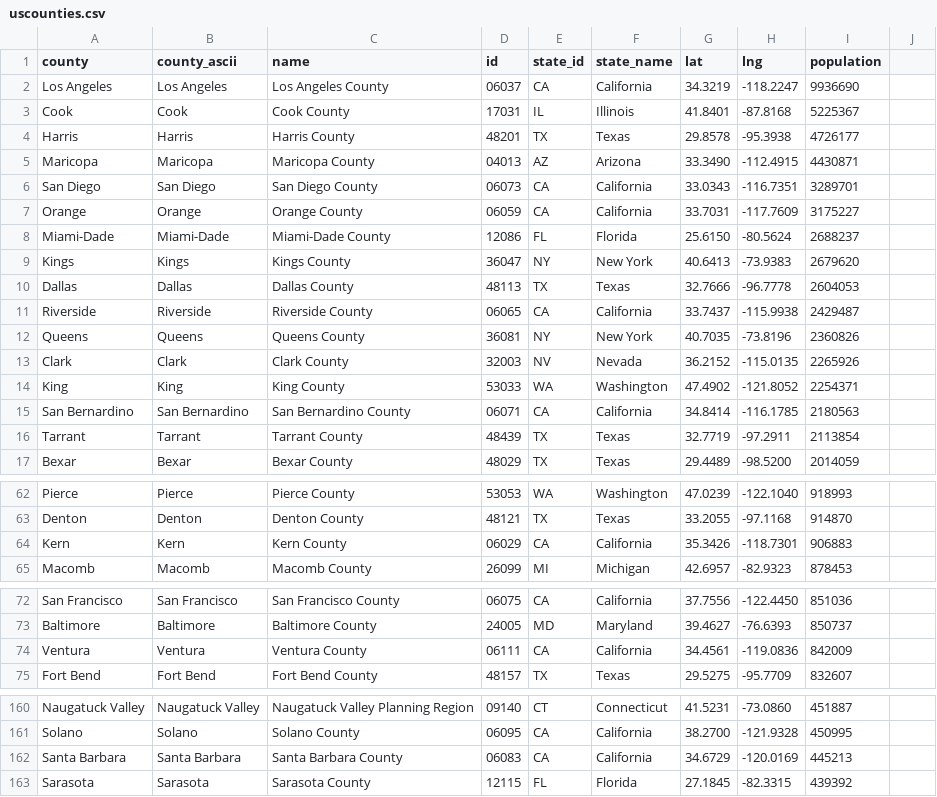
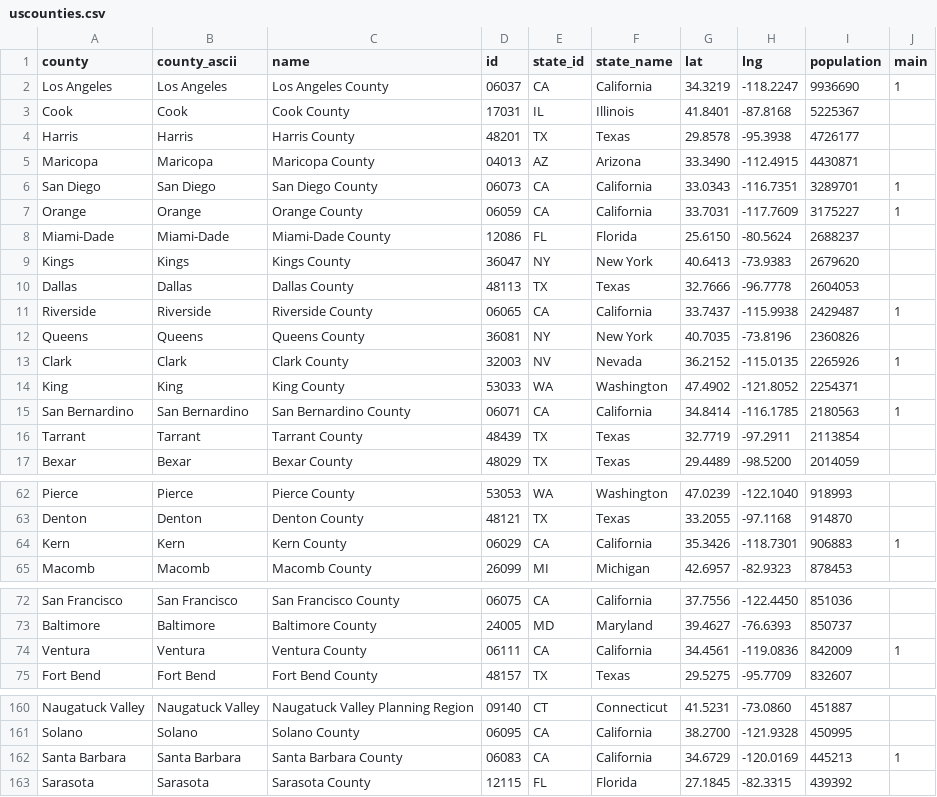
Before and after one commit to pentecostal-city-church/pcc-nam-website-ui, a CSV file: static/data/uscounties.csv, drawn as a sheet; only a part is shown, gaps mark what is left out; the diff covers the shown part only.

```diff
--- a/static/data/uscounties.csv
+++ b/static/data/uscounties.csv
@@ -1,3 +1,3 @@
-"county","county_ascii","name","id","state_id","state_name","lat","lng","population"
-"Los Angeles","Los Angeles","Los Angeles County","06037","CA","California","34.3219","-118.2247","9936690"
+"county","county_ascii","name","id","state_id","state_name","lat","lng","population","main"
+"Los Angeles","Los Angeles","Los Angeles County","06037","CA","California","34.3219","-118.2247","9936690",1
 "Cook","Cook","Cook County","17031","IL","Illinois","41.8401","-87.8168","5225367"
@@ -5,4 +5,4 @@
 "Maricopa","Maricopa","Maricopa County","04013","AZ","Arizona","33.3490","-112.4915","4430871"
-"San Diego","San Diego","San Diego County","06073","CA","California","33.0343","-116.7351","3289701"
-"Orange","Orange","Orange County","06059","CA","California","33.7031","-117.7609","3175227"
+"San Diego","San Diego","San Diego County","06073","CA","California","33.0343","-116.7351","3289701",1
+"Orange","Orange","Orange County","06059","CA","California","33.7031","-117.7609","3175227",1
 "Miami-Dade","Miami-Dade","Miami-Dade County","12086","FL","Florida","25.6150","-80.5624","2688237"
@@ -10,7 +10,7 @@
 "Dallas","Dallas","Dallas County","48113","TX","Texas","32.7666","-96.7778","2604053"
-"Riverside","Riverside","Riverside County","06065","CA","California","33.7437","-115.9938","2429487"
+"Riverside","Riverside","Riverside County","06065","CA","California","33.7437","-115.9938","2429487",1
 "Queens","Queens","Queens County","36081","NY","New York","40.7035","-73.8196","2360826"
-"Clark","Clark","Clark County","32003","NV","Nevada","36.2152","-115.0135","2265926"
+"Clark","Clark","Clark County","32003","NV","Nevada","36.2152","-115.0135","2265926",1
 "King","King","King County","53033","WA","Washington","47.4902","-121.8052","2254371"
-"San Bernardino","San Bernardino","San Bernardino County","06071","CA","California","34.8414","-116.1785","2180563"
+"San Bernardino","San Bernardino","San Bernardino County","06071","CA","California","34.8414","-116.1785","2180563",1
 "Tarrant","Tarrant","Tarrant County","48439","TX","Texas","32.7719","-97.2911","2113854"
@@ -63,3 +63,3 @@
 "Denton","Denton","Denton County","48121","TX","Texas","33.2055","-97.1168","914870"
-"Kern","Kern","Kern County","06029","CA","California","35.3426","-118.7301","906883"
+"Kern","Kern","Kern County","06029","CA","California","35.3426","-118.7301","906883",1
 "Macomb","Macomb","Macomb County","26099","MI","Michigan","42.6957","-82.9323","878453"
@@ -73,3 +73,3 @@
 "Baltimore","Baltimore","Baltimore County","24005","MD","Maryland","39.4627","-76.6393","850737"
-"Ventura","Ventura","Ventura County","06111","CA","California","34.4561","-119.0836","842009"
+"Ventura","Ventura","Ventura County","06111","CA","California","34.4561","-119.0836","842009",1
 "Fort Bend","Fort Bend","Fort Bend County","48157","TX","Texas","29.5275","-95.7709","832607"
@@ -161,3 +161,3 @@
 "Solano","Solano","Solano County","06095","CA","California","38.2700","-121.9328","450995"
-"Santa Barbara","Santa Barbara","Santa Barbara County","06083","CA","California","34.6729","-120.0169","445213"
+"Santa Barbara","Santa Barbara","Santa Barbara County","06083","CA","California","34.6729","-120.0169","445213",1
 "Sarasota","Sarasota","Sarasota County","12115","FL","Florida","27.1845","-82.3315","439392"
```
Also changed, not shown: 3 edited cells elsewhere in this file, 8 other files.
